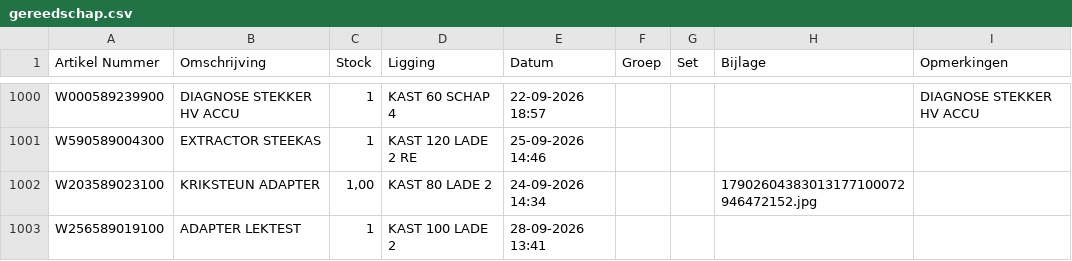
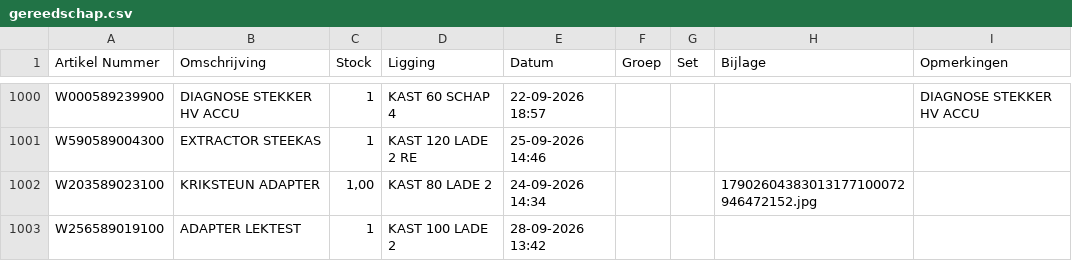
Before and after one commit to christoffm88-dotcom/sp, a CSV file: gereedschap.csv, drawn as a sheet; only a part is shown, gaps mark what is left out.

```diff
--- a/gereedschap.csv
+++ b/gereedschap.csv
@@ -1002,2 +1002,2 @@ W590589004300,EXTRACTOR STEEKAS,1,KAST 120 LADE 2 RE,25-09-2026 14:46,,,,
 W203589023100,KRIKSTEUN ADAPTER,"1,00",KAST 80 LADE 2,24-09-2026 14:34,,,17902604383013177100072946472152.jpg,
-W256589019100,ADAPTER LEKTEST,1,KAST 100 LADE 2,28-09-2026 13:41,,,,
+W256589019100,ADAPTER LEKTEST,1,KAST 100 LADE 2,28-09-2026 13:42,,,,
```
